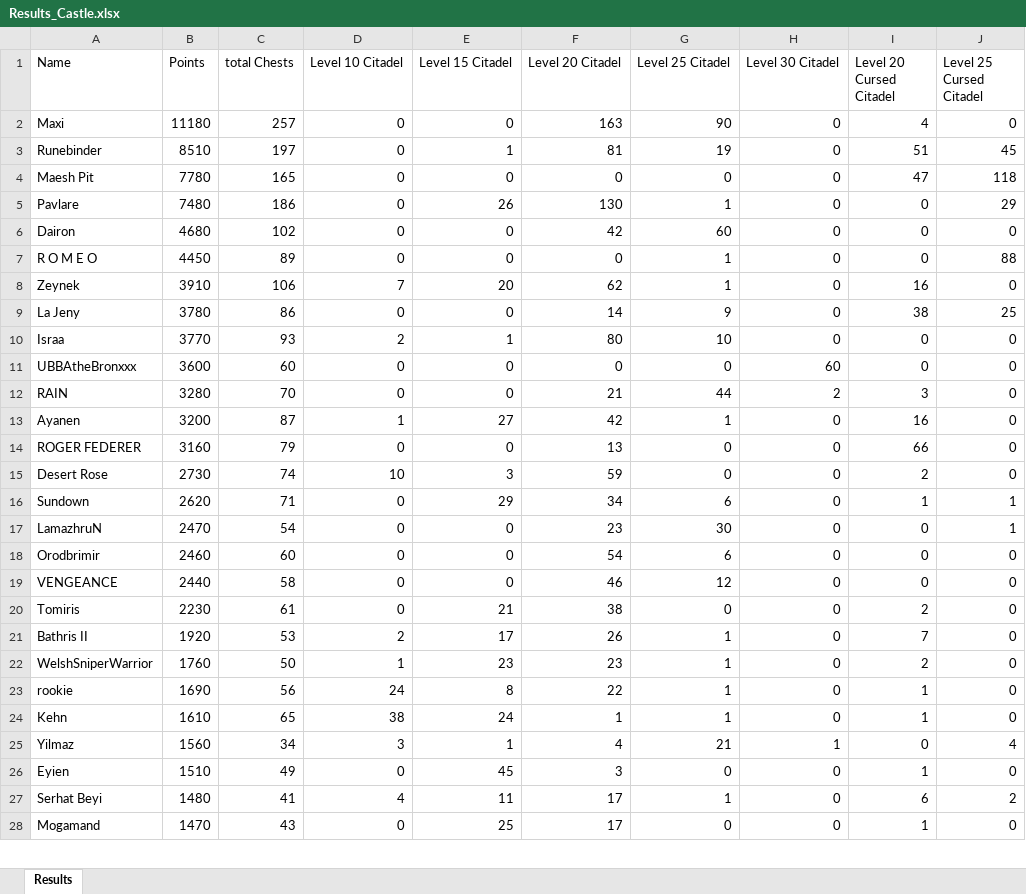
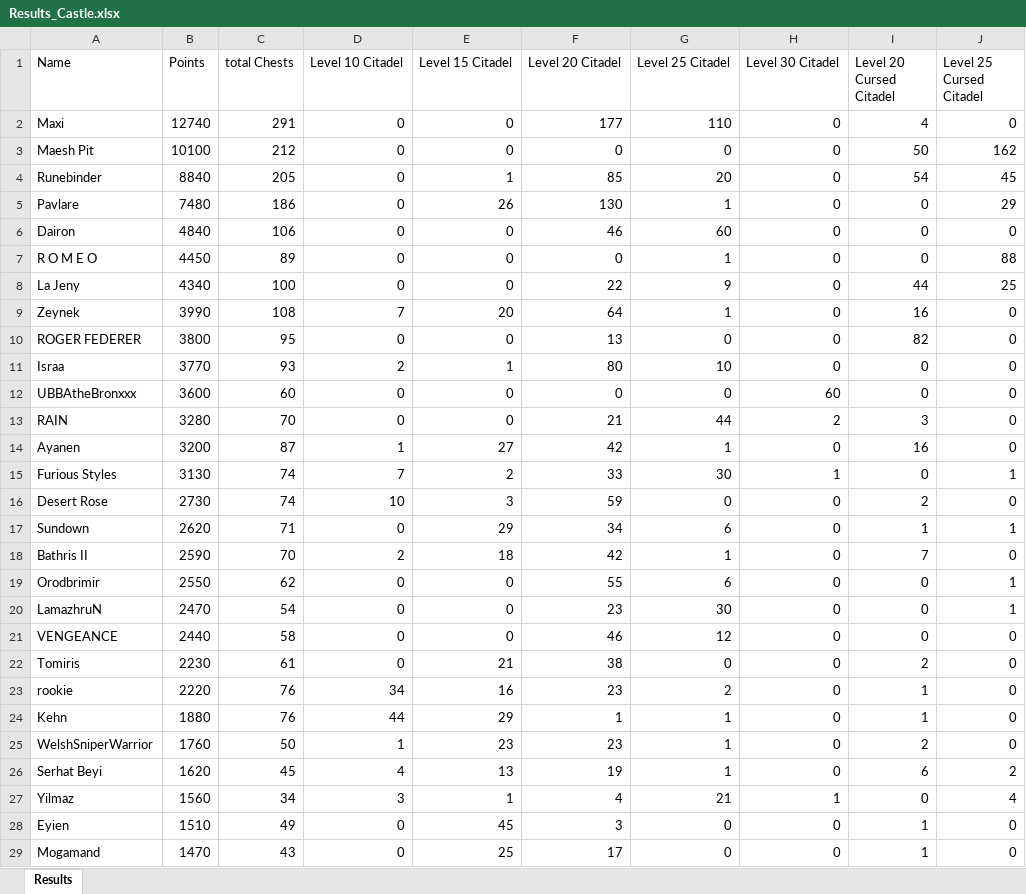
Before and after one commit to abdulraoufsuliman-ctrl/Chest_Tracker, an Excel workbook: Results_Castle.xlsx, sheet Results, drawn as a sheet; only a part is shown; values as stored, in another font and other column widths than the file's, no borders; conditional formats not drawn; removed rows and columns are numbered as before the commit, all else as after; the diff covers the shown part only; the diff names each change by its address in the sheet, - before the commit and + after, or states it on an @@ line.

```diff
--- a/Results_Castle.xlsx (sheet Results)
+++ b/Results_Castle.xlsx (sheet Results)
-B2 (Points): 11180
+B2 (Points): 12740
-C2 (total Chests): 257
+C2 (total Chests): 291
-F2 (Level 20 Citadel): 163
+F2 (Level 20 Citadel): 177
-G2 (Level 25 Citadel): 90
+G2 (Level 25 Citadel): 110
-row 3: Runebinder | 8510 | 197 | 0 | 1 | 81 | 19 | 0 | 51 | 45
-B3 (Points): 7780
+B3 (Points): 10100
-C3 (total Chests): 165
+C3 (total Chests): 212
-I3 (Level 20 Cursed Citadel): 47
+I3 (Level 20 Cursed Citadel): 50
-J3 (Level 25 Cursed Citadel): 118
+J3 (Level 25 Cursed Citadel): 162
+row 4: Runebinder | 8840 | 205 | 0 | 1 | 85 | 20 | 0 | 54 | 45
-B6 (Points): 4680
+B6 (Points): 4840
-C6 (total Chests): 102
+C6 (total Chests): 106
-F6 (Level 20 Citadel): 42
+F6 (Level 20 Citadel): 46
+row 8: La Jeny | 4340 | 100 | 0 | 0 | 22 | 9 | 0 | 44 | 25
-B9 (Points): 3910
+B9 (Points): 3990
-C9 (total Chests): 106
+C9 (total Chests): 108
-F9 (Level 20 Citadel): 62
+F9 (Level 20 Citadel): 64
-row 9: La Jeny | 3780 | 86 | 0 | 0 | 14 | 9 | 0 | 38 | 25
+row 10: ROGER FEDERER | 3800 | 95 | 0 | 0 | 13 | 0 | 0 | 82 | 0
-row 14: ROGER FEDERER | 3160 | 79 | 0 | 0 | 13 | 0 | 0 | 66 | 0
+row 15: Furious Styles | 3130 | 74 | 7 | 2 | 33 | 30 | 1 | 0 | 1
+row 18: Bathris II | 2590 | 70 | 2 | 18 | 42 | 1 | 0 | 7 | 0
+row 19: Orodbrimir | 2550 | 62 | 0 | 0 | 55 | 6 | 0 | 0 | 1
-row 18: Orodbrimir | 2460 | 60 | 0 | 0 | 54 | 6 | 0 | 0 | 0
-row 21: Bathris II | 1920 | 53 | 2 | 17 | 26 | 1 | 0 | 7 | 0
+row 23: rookie | 2220 | 76 | 34 | 16 | 23 | 2 | 0 | 1 | 0
+row 24: Kehn | 1880 | 76 | 44 | 29 | 1 | 1 | 0 | 1 | 0
-row 23: rookie | 1690 | 56 | 24 | 8 | 22 | 1 | 0 | 1 | 0
-row 24: Kehn | 1610 | 65 | 38 | 24 | 1 | 1 | 0 | 1 | 0
+row 26: Serhat Beyi | 1620 | 45 | 4 | 13 | 19 | 1 | 0 | 6 | 2
-row 27: Serhat Beyi | 1480 | 41 | 4 | 11 | 17 | 1 | 0 | 6 | 2
```
Also changed, not shown: 9 added rows, 10 removed rows and 10 edited cells elsewhere in this sheet, Results3.xlsx.
